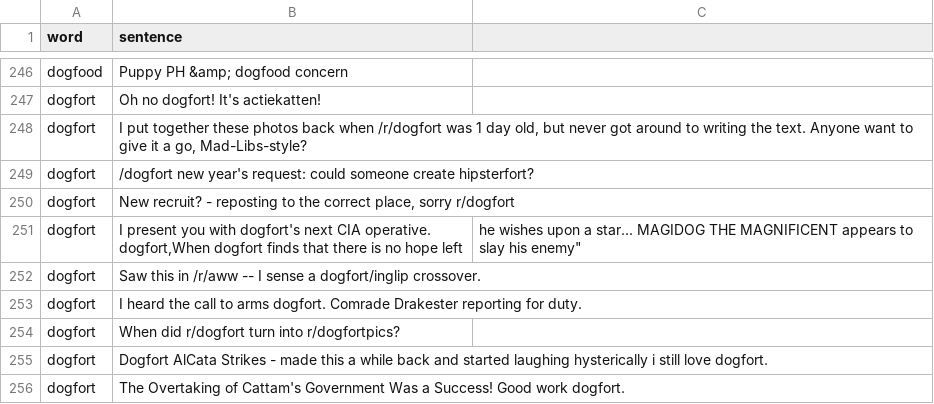
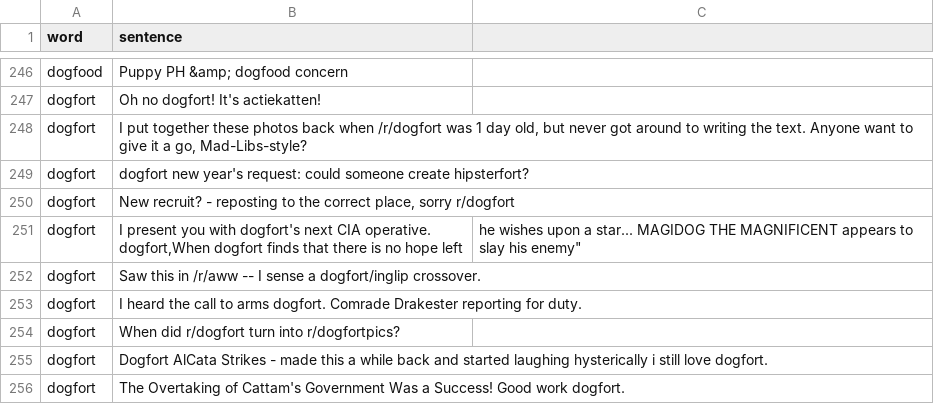
Before and after one commit to lpullela/doggolingo-bench, a CSV file: data/dataset_creation/get_sentences/sentence_examples.csv, drawn as a sheet; only a part is shown, gaps mark what is left out.

```diff
--- a/data/dataset_creation/get_sentences/sentence_examples.csv
+++ b/data/dataset_creation/get_sentences/sentence_examples.csv
@@ -250,3 +250,3 @@ dogfort,Oh no dogfort! It's actiekatten!
 dogfort,"I put together these photos back when /r/dogfort was 1 day old, but never got around to writing the text.  Anyone want to give it a go, Mad-Libs-style?"
-dogfort,/dogfort new year's request: could someone create hipsterfort?
+dogfort, dogfort new year's request: could someone create hipsterfort?
 dogfort,"New recruit? - reposting to the correct place, sorry r/dogfort"
```
Also changed, not shown: data/dataset_creation/get_sentences/slow_words_with_sentences.csv, 16 other files.
